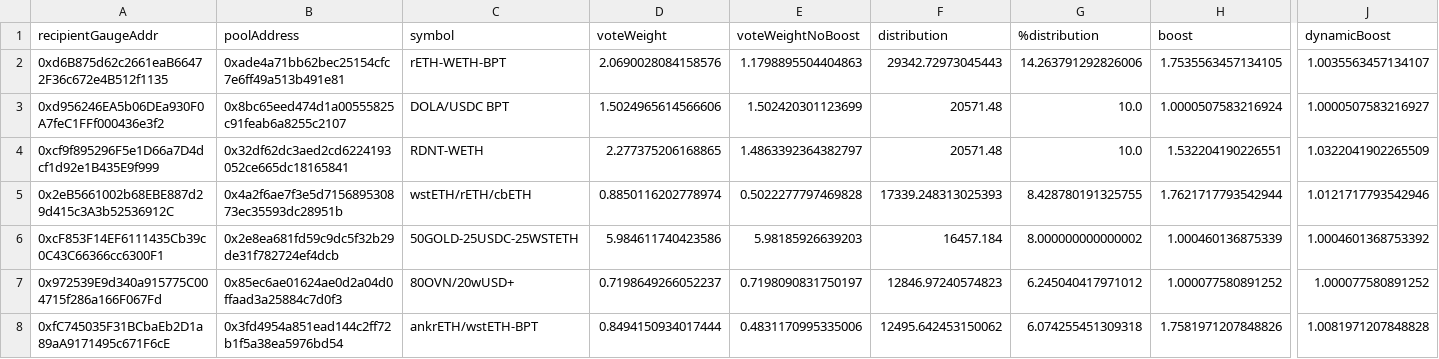
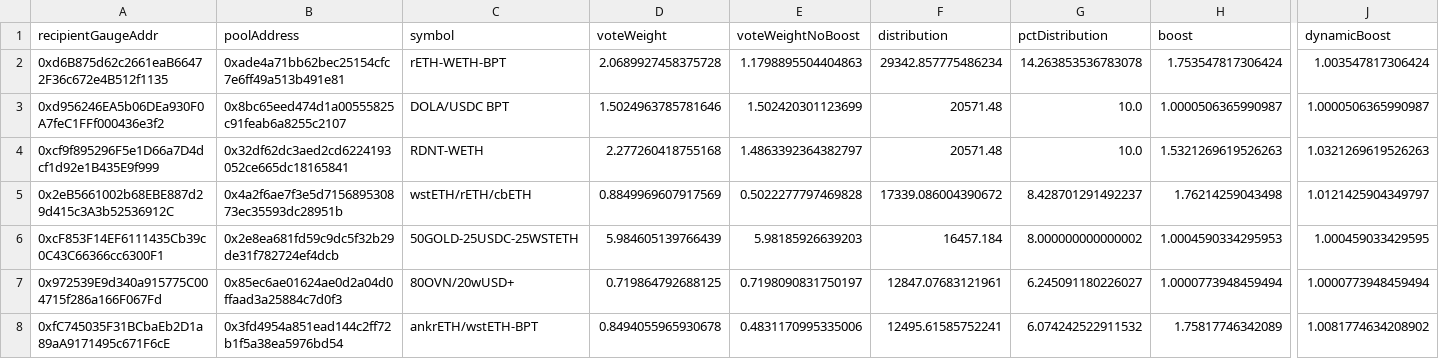
Before and after one commit to BalancerMaxis/data_automation, a CSV file: notebooks/arb_dao_grant_distribution/output/dao_grant_2023-11-16_2023-11-30.csv, drawn as a sheet; only a part is shown, gaps mark what is left out; the diff covers the shown part only; the diff names each change by its address in the sheet, - before the commit and + after, or states it on an @@ line.

Commit message:
chore: changing column names

```diff
--- a/notebooks/arb_dao_grant_distribution/output/dao_grant_2023-11-16_2023-11-30.csv
+++ b/notebooks/arb_dao_grant_distribution/output/dao_grant_2023-11-16_2023-11-30.csv
-G1: %distribution
+G1: pctDistribution
-D2 (voteWeight): 2.0690028084158576
+D2 (voteWeight): 2.0689927458375728
-F2 (distribution): 29342.72973045443
+F2 (distribution): 29342.857775486234
-G2 (pctDistribution): 14.263791292826006
+G2 (pctDistribution): 14.263853536783078
-H2 (boost): 1.7535563457134105
+H2 (boost): 1.753547817306424
-J2 (dynamicBoost): 1.0035563457134107
+J2 (dynamicBoost): 1.003547817306424
-D3 (voteWeight): 1.5024965614566606
+D3 (voteWeight): 1.5024963785781646
-H3 (boost): 1.0000507583216924
+H3 (boost): 1.0000506365990987
-J3 (dynamicBoost): 1.0000507583216927
+J3 (dynamicBoost): 1.0000506365990987
-D4 (voteWeight): 2.277375206168865
+D4 (voteWeight): 2.277260418755168
-H4 (boost): 1.532204190226551
+H4 (boost): 1.5321269619526263
-J4 (dynamicBoost): 1.0322041902265509
+J4 (dynamicBoost): 1.0321269619526263
-D5 (voteWeight): 0.8850116202778974
+D5 (voteWeight): 0.8849969607917569
-F5 (distribution): 17339.248313025393
+F5 (distribution): 17339.086004390672
-G5 (pctDistribution): 8.428780191325755
+G5 (pctDistribution): 8.428701291492237
-H5 (boost): 1.7621717793542944
+H5 (boost): 1.76214259043498
-J5 (dynamicBoost): 1.0121717793542946
+J5 (dynamicBoost): 1.0121425904349797
-D6 (voteWeight): 5.984611740423586
+D6 (voteWeight): 5.984605139766439
-H6 (boost): 1.000460136875339
+H6 (boost): 1.0004590334295953
-J6 (dynamicBoost): 1.0004601368753392
+J6 (dynamicBoost): 1.000459033429595
-D7 (voteWeight): 0.7198649266052237
+D7 (voteWeight): 0.719864792688125
-F7 (distribution): 12846.97240574823
+F7 (distribution): 12847.07683121961
-G7 (pctDistribution): 6.245040417971012
+G7 (pctDistribution): 6.245091180226027
-H7 (boost): 1.000077580891252
+H7 (boost): 1.0000773948459494
-J7 (dynamicBoost): 1.000077580891252
+J7 (dynamicBoost): 1.0000773948459494
-D8 (voteWeight): 0.8494150934017444
+D8 (voteWeight): 0.8494055965930678
-F8 (distribution): 12495.642453150062
+F8 (distribution): 12495.61585752241
-G8 (pctDistribution): 6.074255451309318
+G8 (pctDistribution): 6.074242522911532
-H8 (boost): 1.7581971207848826
+H8 (boost): 1.75817746342089
-J8 (dynamicBoost): 1.0081971207848828
+J8 (dynamicBoost): 1.0081774634208902
```
Also changed, not shown: 50 edited cells elsewhere in this file, 1 other file.
